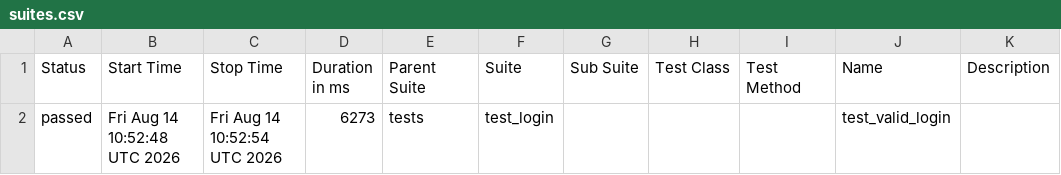
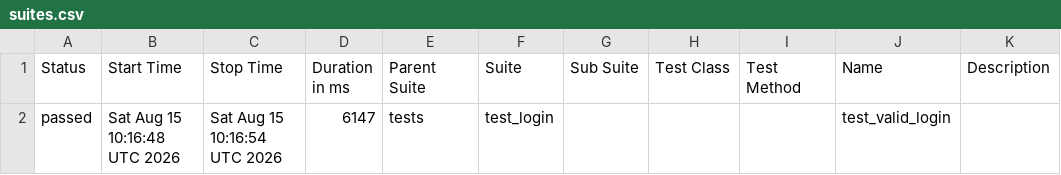
Before and after one commit to abhikatta449-prog/poconplaywrightpython, a CSV file: data/suites.csv, drawn as a sheet.

```diff
--- a/data/suites.csv
+++ b/data/suites.csv
@@ -1,2 +1,2 @@
 "Status","Start Time","Stop Time","Duration in ms","Parent Suite","Suite","Sub Suite","Test Class","Test Method","Name","Description"
-"passed","Fri Aug 14 10:52:48 UTC 2026","Fri Aug 14 10:52:54 UTC 2026","6273","tests","test_login","","","","test_valid_login",""
+"passed","Sat Aug 15 10:16:48 UTC 2026","Sat Aug 15 10:16:54 UTC 2026","6147","tests","test_login","","","","test_valid_login",""
```
Also changed, not shown: 16 other files.
